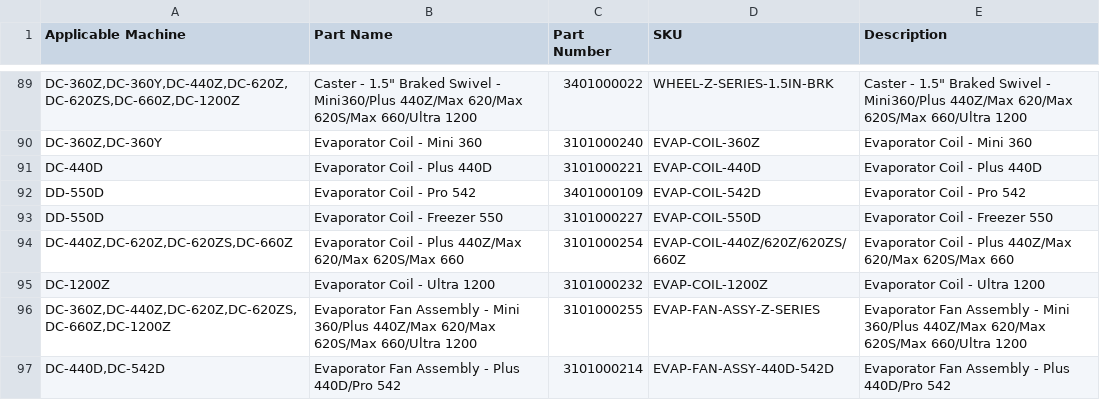
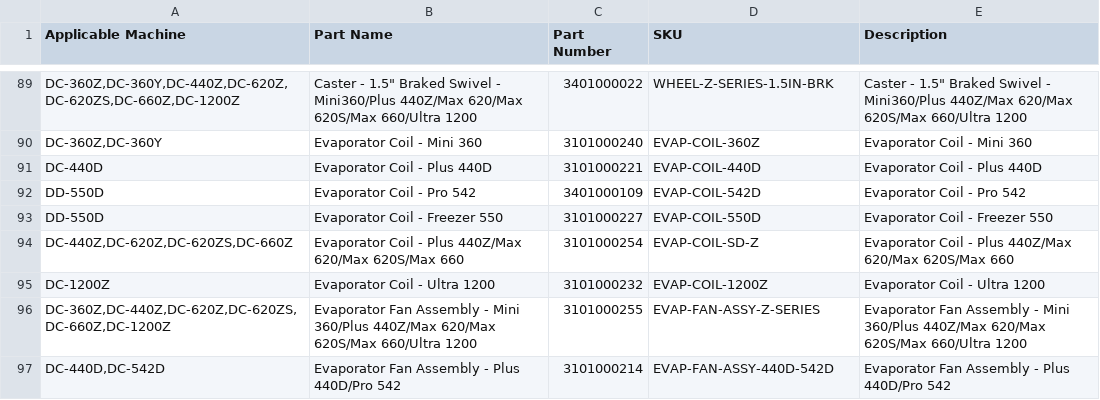
Before and after one commit to haha-andrew/ha-parts, a CSV file: ha_parts.csv, drawn as a sheet; only a part is shown, gaps mark what is left out.

Commit message:
Update ha_parts.csv

```diff
--- a/ha_parts.csv
+++ b/ha_parts.csv
@@ -93,3 +93,3 @@ DD-550D,Evaporator Coil - Pro 542,3401000109,EVAP-COIL-542D,Evaporator Coil - Pr
 DD-550D,Evaporator Coil - Freezer 550,3101000227,EVAP-COIL-550D,Evaporator Coil - Freezer 550
-"DC-440Z,DC-620Z,DC-620ZS,DC-660Z",Evaporator Coil - Plus 440Z/Max 620/Max 620S/Max 660,3101000254,EVAP-COIL-440Z/620Z/620ZS/660Z,Evaporator Coil - Plus 440Z/Max 620/Max 620S/Max 660
+"DC-440Z,DC-620Z,DC-620ZS,DC-660Z",Evaporator Coil - Plus 440Z/Max 620/Max 620S/Max 660,3101000254,EVAP-COIL-SD-Z,Evaporator Coil - Plus 440Z/Max 620/Max 620S/Max 660
 DC-1200Z,Evaporator Coil - Ultra 1200,3101000232,EVAP-COIL-1200Z,Evaporator Coil - Ultra 1200
```
